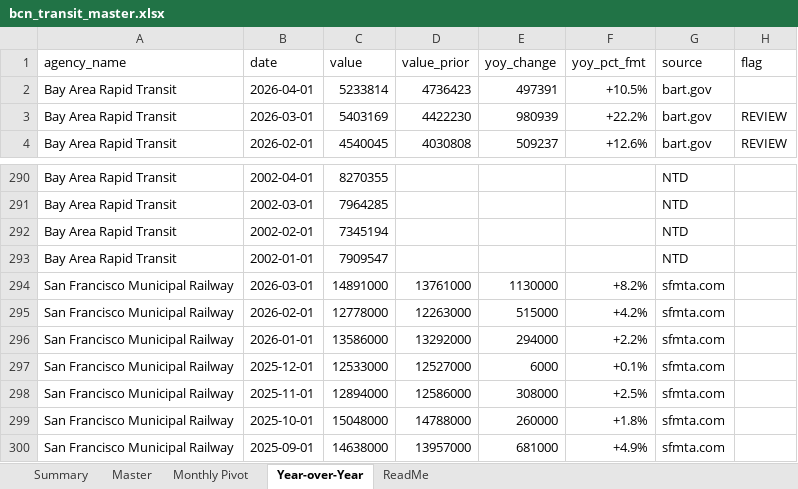
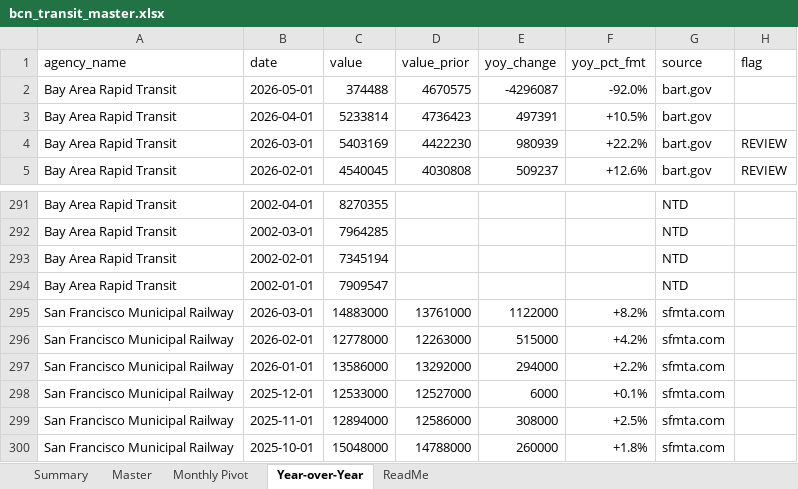
Before and after one commit to alariosjx/bcn-transit-tracker, an Excel workbook: data/public/bcn_transit_master.xlsx, sheet Year-over-Year, drawn as a sheet; only a part is shown, gaps mark what is left out; the shorter side is filled out with more unchanged rows; values as stored, in another font and other column widths than the file's, no cell formats; addresses are those after the commit; the diff names each change by its address in the sheet, - before the commit and + after, or states it on an @@ line.

```diff
--- a/data/public/bcn_transit_master.xlsx (sheet Year-over-Year)
+++ b/data/public/bcn_transit_master.xlsx (sheet Year-over-Year)
+row 2: Bay Area Rapid Transit | 2026-05-01 | 374488 | 4670575 | -4296087 | -92.0% | bart.gov
-C295 (value): 14891000
+C295 (value): 14883000
-E295 (yoy_change): 1130000
+E295 (yoy_change): 1122000
```
Also changed, not shown: sheet Master, sheet Summary, sheet Monthly Pivot, sheet ReadMe, cell formats, 8 other files.
